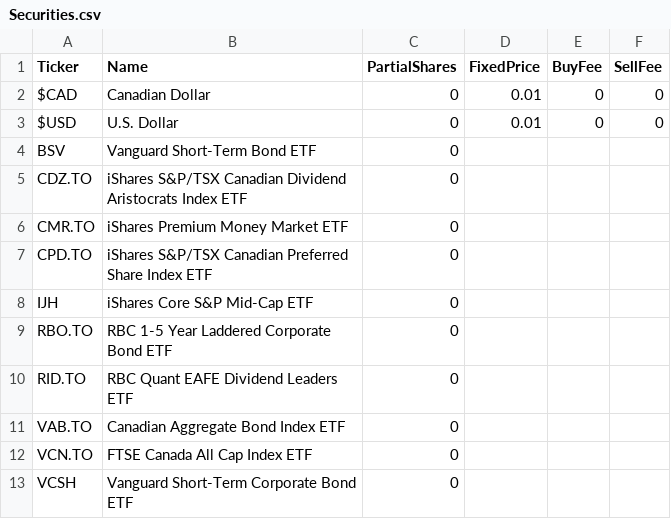
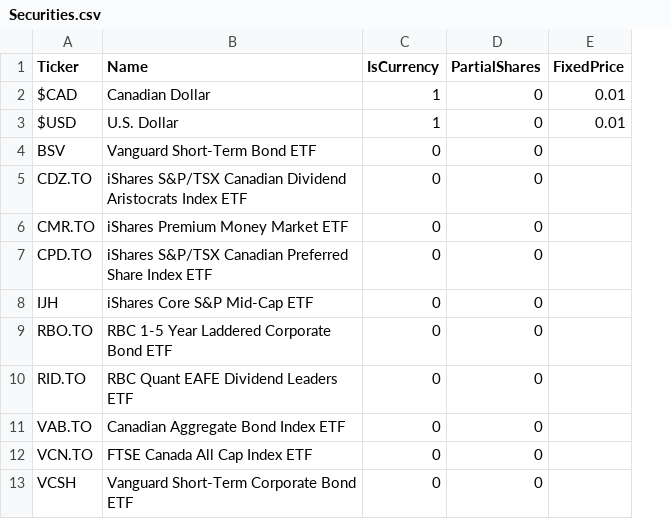
Before and after one commit to apkbox/ipa, a CSV file: ipa/config/Securities.csv, drawn as a sheet; only a part is shown; removed rows and columns are numbered as before the commit, all else as after; the diff names each change by its address in the sheet, - before the commit and + after, or states it on an @@ line.

```diff
--- a/ipa/config/Securities.csv
+++ b/ipa/config/Securities.csv
+column C (IsCurrency), rows 2-13: 1 | 1 | 0 | 0 | 0 | 0 | 0 | 0 | 0 | 0 | 0 | 0
-column E (BuyFee), rows 2-3: 0 | 0
-column F (SellFee), rows 2-3: 0 | 0
```
Also changed, not shown: ipa/config/SimulationParameters.csv, 15 other files.
